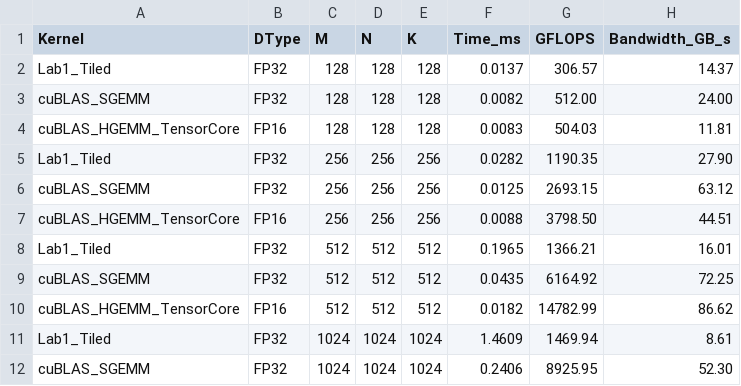
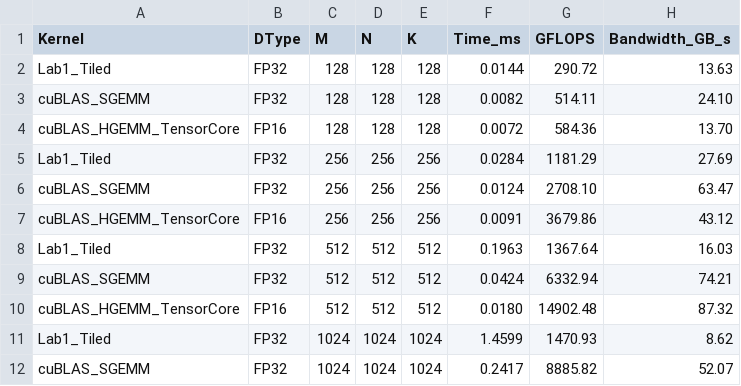
Before and after one commit to sichenz/GEMM-Optimization, a CSV file: results/benchmark_results.csv, drawn as a sheet; only a part is shown; the diff covers the shown part only.

```diff
--- a/results/benchmark_results.csv
+++ b/results/benchmark_results.csv
@@ -1,12 +1,12 @@
 Kernel,DType,M,N,K,Time_ms,GFLOPS,Bandwidth_GB_s
-Lab1_Tiled,FP32,128,128,128,0.0137,306.57,14.37
-cuBLAS_SGEMM,FP32,128,128,128,0.0082,512.00,24.00
-cuBLAS_HGEMM_TensorCore,FP16,128,128,128,0.0083,504.03,11.81
-Lab1_Tiled,FP32,256,256,256,0.0282,1190.35,27.90
-cuBLAS_SGEMM,FP32,256,256,256,0.0125,2693.15,63.12
-cuBLAS_HGEMM_TensorCore,FP16,256,256,256,0.0088,3798.50,44.51
-Lab1_Tiled,FP32,512,512,512,0.1965,1366.21,16.01
-cuBLAS_SGEMM,FP32,512,512,512,0.0435,6164.92,72.25
-cuBLAS_HGEMM_TensorCore,FP16,512,512,512,0.0182,14782.99,86.62
-Lab1_Tiled,FP32,1024,1024,1024,1.4609,1469.94,8.61
-cuBLAS_SGEMM,FP32,1024,1024,1024,0.2406,8925.95,52.30
+Lab1_Tiled,FP32,128,128,128,0.0144,290.72,13.63
+cuBLAS_SGEMM,FP32,128,128,128,0.0082,514.11,24.10
+cuBLAS_HGEMM_TensorCore,FP16,128,128,128,0.0072,584.36,13.70
+Lab1_Tiled,FP32,256,256,256,0.0284,1181.29,27.69
+cuBLAS_SGEMM,FP32,256,256,256,0.0124,2708.10,63.47
+cuBLAS_HGEMM_TensorCore,FP16,256,256,256,0.0091,3679.86,43.12
+Lab1_Tiled,FP32,512,512,512,0.1963,1367.64,16.03
+cuBLAS_SGEMM,FP32,512,512,512,0.0424,6332.94,74.21
+cuBLAS_HGEMM_TensorCore,FP16,512,512,512,0.0180,14902.48,87.32
+Lab1_Tiled,FP32,1024,1024,1024,1.4599,1470.93,8.62
+cuBLAS_SGEMM,FP32,1024,1024,1024,0.2417,8885.82,52.07
```
Also changed, not shown: 62 edited cells elsewhere in this file, 9 other files.
